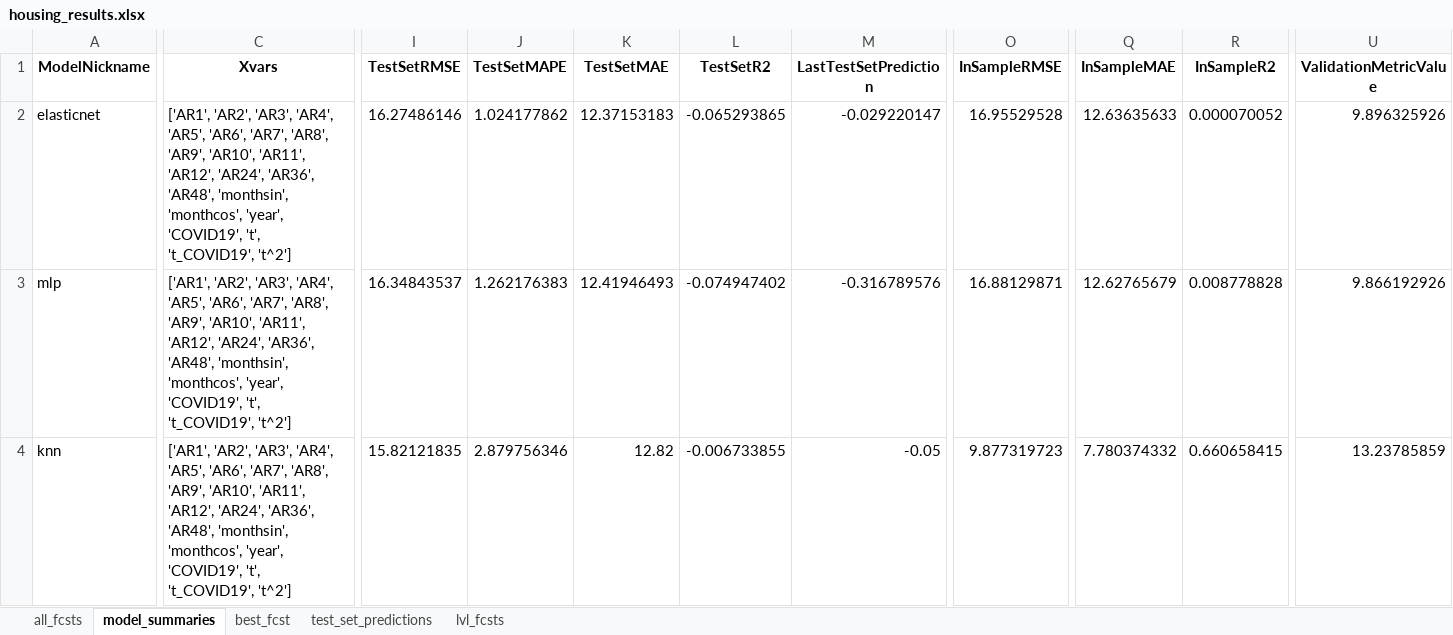
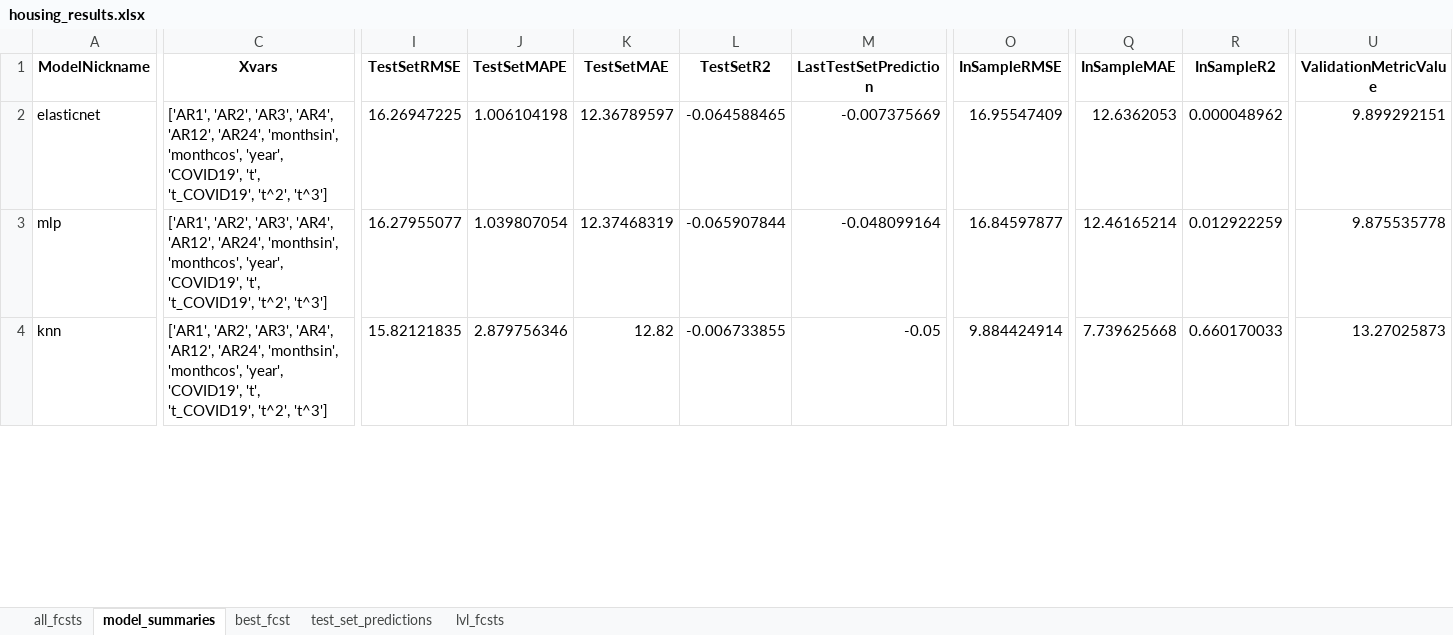
Before and after one commit to mikekeith52/scalecast, an Excel workbook: examples/housing_results.xlsx, sheet model_summaries, drawn as a sheet; only a part is shown, gaps mark what is left out; values as stored, in another font and other column widths than the file's, no borders; the diff covers the shown part only; the diff names each change by its address in the sheet, - before the commit and + after, or states it on an @@ line.

```diff
--- a/examples/housing_results.xlsx (sheet model_summaries)
+++ b/examples/housing_results.xlsx (sheet model_summaries)
-C2:C4 (Xvars): …'AR3', 'AR4', 'AR5', 'AR6', 'AR7', 'AR8', 'AR9', 'AR10', 'AR11', 'AR12', 'AR24', 'AR36', 'AR48', 'monthsin', 'monthcos', 'year', 'COVID19', 't', 't_COVID19', 't^2']
+C2:C4 (Xvars): …'AR3', 'AR4', 'AR12', 'AR24', 'monthsin', 'monthcos', 'year', 'COVID19', 't', 't_COVID19', 't^2', 't^3']
-I2 (TestSetRMSE): 16.27486146
+I2 (TestSetRMSE): 16.26947225
-J2 (TestSetMAPE): 1.024177862
+J2 (TestSetMAPE): 1.006104198
-K2 (TestSetMAE): 12.37153183
+K2 (TestSetMAE): 12.36789597
-L2 (TestSetR2): -0.065293865
+L2 (TestSetR2): -0.064588465
-M2 (LastTestSetPrediction): -0.029220147
+M2 (LastTestSetPrediction): -0.007375669
-O2 (InSampleRMSE): 16.95529528
+O2 (InSampleRMSE): 16.95547409
-Q2 (InSampleMAE): 12.63635633
+Q2 (InSampleMAE): 12.6362053
-R2 (InSampleR2): 0.000070052
+R2 (InSampleR2): 0.000048962
-U2 (ValidationMetricValue): 9.896325926
+U2 (ValidationMetricValue): 9.899292151
-I3 (TestSetRMSE): 16.34843537
+I3 (TestSetRMSE): 16.27955077
-J3 (TestSetMAPE): 1.262176383
+J3 (TestSetMAPE): 1.039807054
-K3 (TestSetMAE): 12.41946493
+K3 (TestSetMAE): 12.37468319
-L3 (TestSetR2): -0.074947402
+L3 (TestSetR2): -0.065907844
-M3 (LastTestSetPrediction): -0.316789576
+M3 (LastTestSetPrediction): -0.048099164
-O3 (InSampleRMSE): 16.88129871
+O3 (InSampleRMSE): 16.84597877
-Q3 (InSampleMAE): 12.62765679
+Q3 (InSampleMAE): 12.46165214
-R3 (InSampleR2): 0.008778828
+R3 (InSampleR2): 0.012922259
-U3 (ValidationMetricValue): 9.866192926
+U3 (ValidationMetricValue): 9.875535778
-O4 (InSampleRMSE): 9.877319723
+O4 (InSampleRMSE): 9.884424914
-Q4 (InSampleMAE): 7.780374332
+Q4 (InSampleMAE): 7.739625668
-R4 (InSampleR2): 0.660658415
+R4 (InSampleR2): 0.660170033
-U4 (ValidationMetricValue): 13.23785859
+U4 (ValidationMetricValue): 13.27025873
```
Also changed, not shown: 1 added row, 1 removed row and 77 edited cells elsewhere in this sheet, sheet all_fcsts, sheet lvl_fcsts, sheet test_set_predictions, sheet best_fcst, 1 other file.
